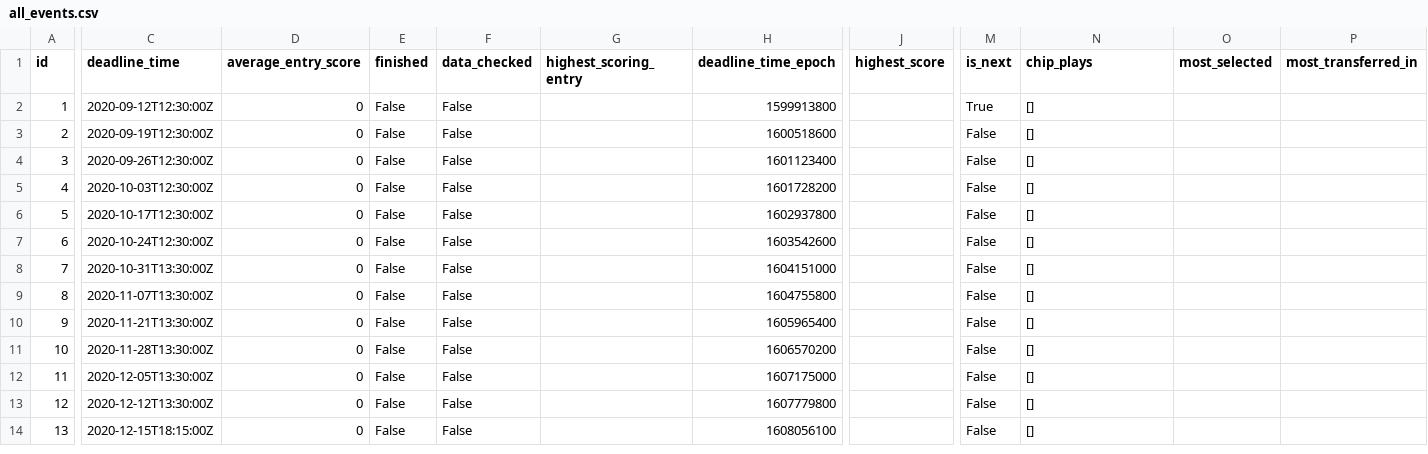
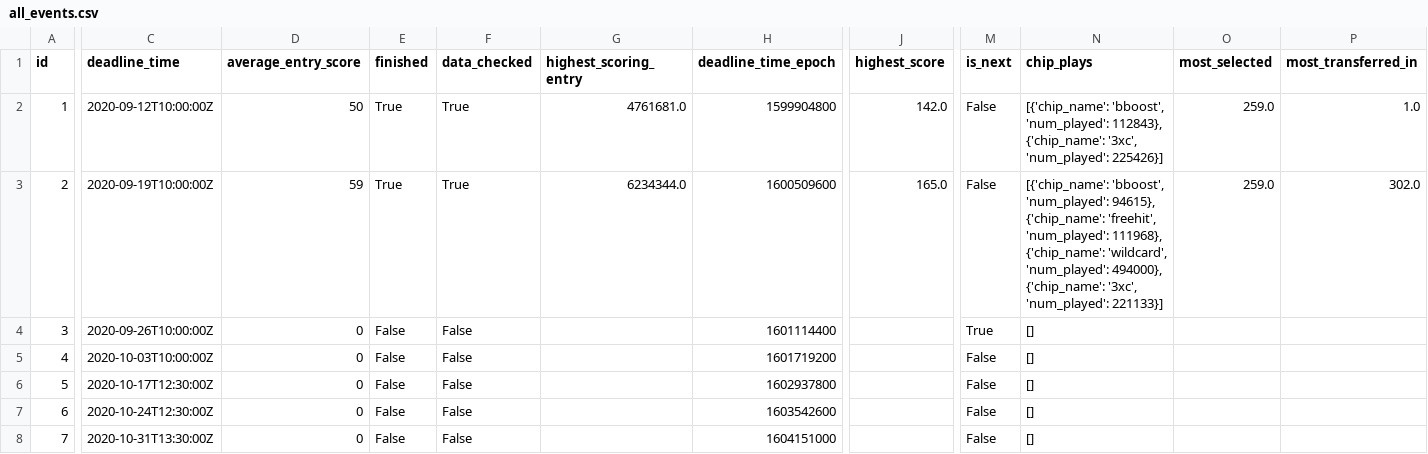
Before and after one commit to DanielSaetre/FPLAnlysis, a CSV file: data/2020-21/Raw_data/all_events.csv, drawn as a sheet; only a part is shown, gaps mark what is left out; the shorter side is filled out with more unchanged rows; the diff covers the shown part only; the diff names each change by its address in the sheet, - before the commit and + after, or states it on an @@ line.

```diff
--- a/data/2020-21/Raw_data/all_events.csv
+++ b/data/2020-21/Raw_data/all_events.csv
-C2 (deadline_time): 2020-09-12T12:30:00Z
+C2 (deadline_time): 2020-09-12T10:00:00Z
-D2 (average_entry_score): 0
+D2 (average_entry_score): 50
-E2:E3 (finished): False
+E2:E3 (finished): True
-F2:F3 (data_checked): False
+F2:F3 (data_checked): True
-G2 (highest_scoring_entry): (empty)
+G2 (highest_scoring_entry): 4761681.0
-H2 (deadline_time_epoch): 1599913800
+H2 (deadline_time_epoch): 1599904800
-J2 (highest_score): (empty)
+J2 (highest_score): 142.0
-M2 (is_next): True
+M2 (is_next): False
-N2 (chip_plays): []
+N2 (chip_plays): [{'chip_name': 'bboost', 'num_played': 112843}, {'chip_name': '3xc', 'num_played': 225426}]
-O2:O3 (most_selected): (empty)
+O2:O3 (most_selected): 259.0
-P2 (most_transferred_in): (empty)
+P2 (most_transferred_in): 1.0
-C3 (deadline_time): 2020-09-19T12:30:00Z
+C3 (deadline_time): 2020-09-19T10:00:00Z
-D3 (average_entry_score): 0
+D3 (average_entry_score): 59
-G3 (highest_scoring_entry): (empty)
+G3 (highest_scoring_entry): 6234344.0
-H3 (deadline_time_epoch): 1600518600
+H3 (deadline_time_epoch): 1600509600
-J3 (highest_score): (empty)
+J3 (highest_score): 165.0
-N3 (chip_plays): []
+N3 (chip_plays): [{'chip_name': 'bboost', 'num_played': 94615}, {'chip_name': 'freehit', 'num_played': 111968}, {'chip_name': 'wildcard', 'num_played': 494000}, {'chip_name': '3xc', 'num_played': 221133}]
-P3 (most_transferred_in): (empty)
+P3 (most_transferred_in): 302.0
-C4 (deadline_time): 2020-09-26T12:30:00Z
+C4 (deadline_time): 2020-09-26T10:00:00Z
-H4 (deadline_time_epoch): 1601123400
+H4 (deadline_time_epoch): 1601114400
-M4 (is_next): False
+M4 (is_next): True
-C5 (deadline_time): 2020-10-03T12:30:00Z
+C5 (deadline_time): 2020-10-03T10:00:00Z
-H5 (deadline_time_epoch): 1601728200
+H5 (deadline_time_epoch): 1601719200
```
Also changed, not shown: 11 edited cells elsewhere in this file, data/2020-21/Cleaned_data/all_events.csv, data/2020-21/Cleaned_data/player_types.csv, 16 other files.
